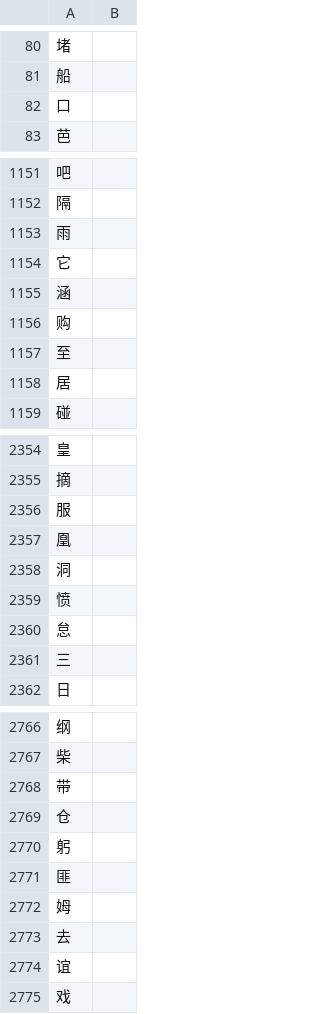
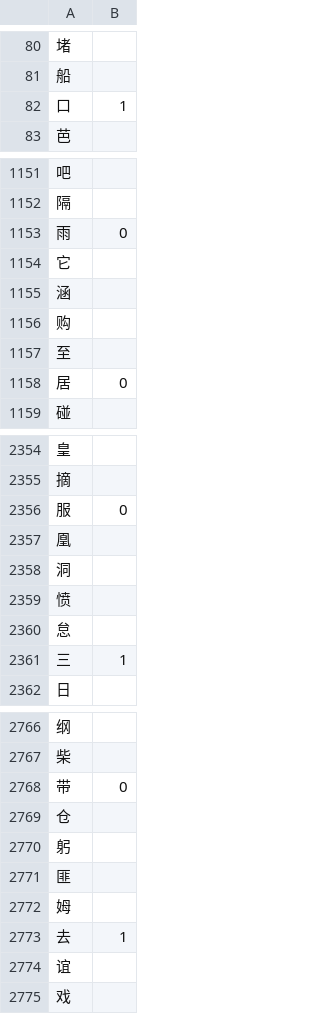
Before and after one commit to ZeroRelevance/HanziTrainer, a CSV file: user_data/character_data.csv, drawn as a sheet; only a part is shown, gaps mark what is left out; the diff covers the shown part only.

```diff
--- a/user_data/character_data.csv
+++ b/user_data/character_data.csv
@@ -81,3 +81,3 @@
 船,
-口,
+口,1
 芭,
@@ -1152,3 +1152,3 @@
 隔,
-雨,
+雨,0
 它,
@@ -1157,3 +1157,3 @@
 至,
-居,
+居,0
 碰,
@@ -2355,3 +2355,3 @@
 摘,
-服,
+服,0
 凰,
@@ -2360,3 +2360,3 @@
 怠,
-三,
+三,1
 日,
@@ -2767,3 +2767,3 @@
 柴,
-带,
+带,0
 仓,
@@ -2772,3 +2772,3 @@
 姆,
-去,
+去,1
 谊,
```
Also changed, not shown: 39 edited cells elsewhere in this file, 4 other files.
